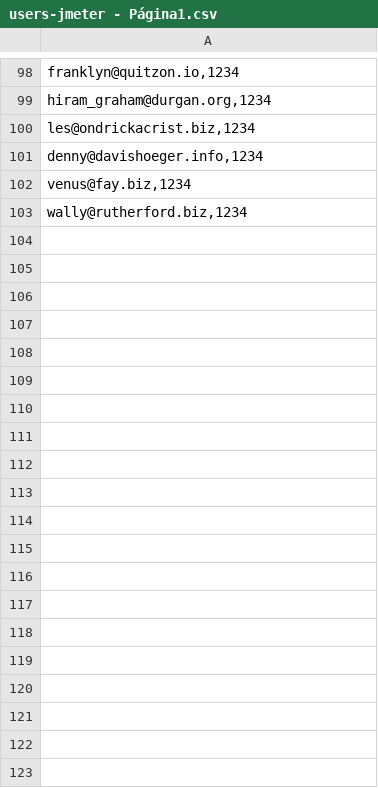
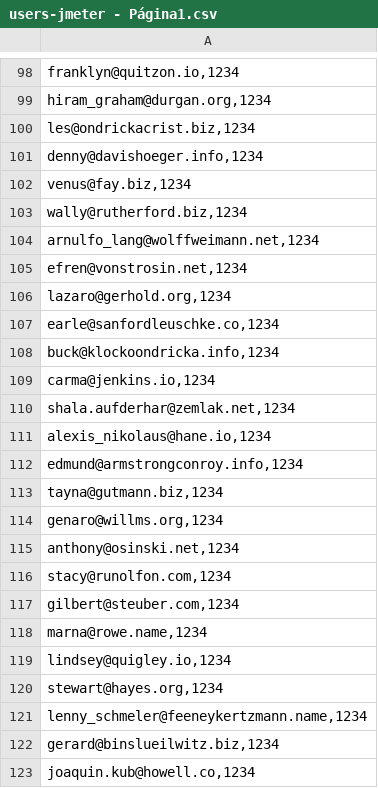
Before and after one commit to grazielafigueiredo/testes.yaman.api, a CSV file: testes-jmx/users-jmeter - Página1.csv, drawn as a sheet; only a part is shown, gaps mark what is left out; the diff covers the shown part only.

```diff
--- a/testes-jmx/users-jmeter - Página1.csv
+++ b/testes-jmx/users-jmeter - Página1.csv
@@ -103 +103,21 @@
 "wally@rutherford.biz,1234"
+"arnulfo_lang@wolffweimann.net,1234"
+"efren@vonstrosin.net,1234"
+"lazaro@gerhold.org,1234"
+"earle@sanfordleuschke.co,1234"
+"buck@klockoondricka.info,1234"
+"carma@jenkins.io,1234"
+"shala.aufderhar@zemlak.net,1234"
+"alexis_nikolaus@hane.io,1234"
+"edmund@armstrongconroy.info,1234"
+"tayna@gutmann.biz,1234"
+"genaro@willms.org,1234"
+"anthony@osinski.net,1234"
+"stacy@runolfon.com,1234"
+"gilbert@steuber.com,1234"
+"marna@rowe.name,1234"
+"lindsey@quigley.io,1234"
+"stewart@hayes.org,1234"
+"lenny_schmeler@feeneykertzmann.name,1234"
+"gerard@binslueilwitz.biz,1234"
+"joaquin.kub@howell.co,1234"
```
Also changed, not shown: 81 added rows elsewhere in this file, 11 other files.
